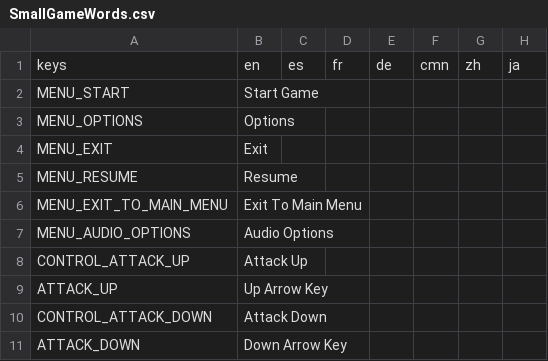
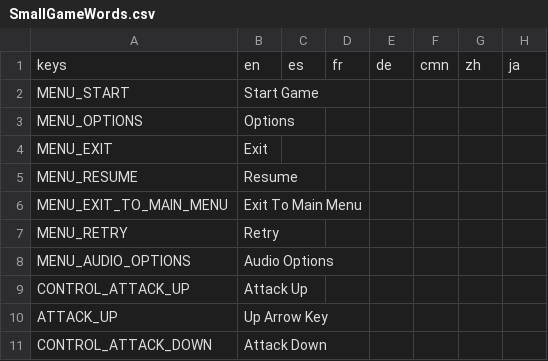
Before and after one commit to SethDotOrg/smallgame, a CSV file: TranslationsFiles/SmallGameWords.csv, drawn as a sheet; only a part is shown; the shorter side is filled out with more unchanged rows.

Commit message:
add ability to control whether player can move via function. and fix gameover bugs and add buttons to retry and get to main menu

```diff
--- a/TranslationsFiles/SmallGameWords.csv
+++ b/TranslationsFiles/SmallGameWords.csv
@@ -6,2 +6,3 @@ MENU_RESUME,Resume,,,,,,
 MENU_EXIT_TO_MAIN_MENU,Exit To Main Menu,,,,,,
+MENU_RETRY,Retry,,,,,,
 MENU_AUDIO_OPTIONS,Audio Options,,,,,,
```
Also changed, not shown: 22 other files.
